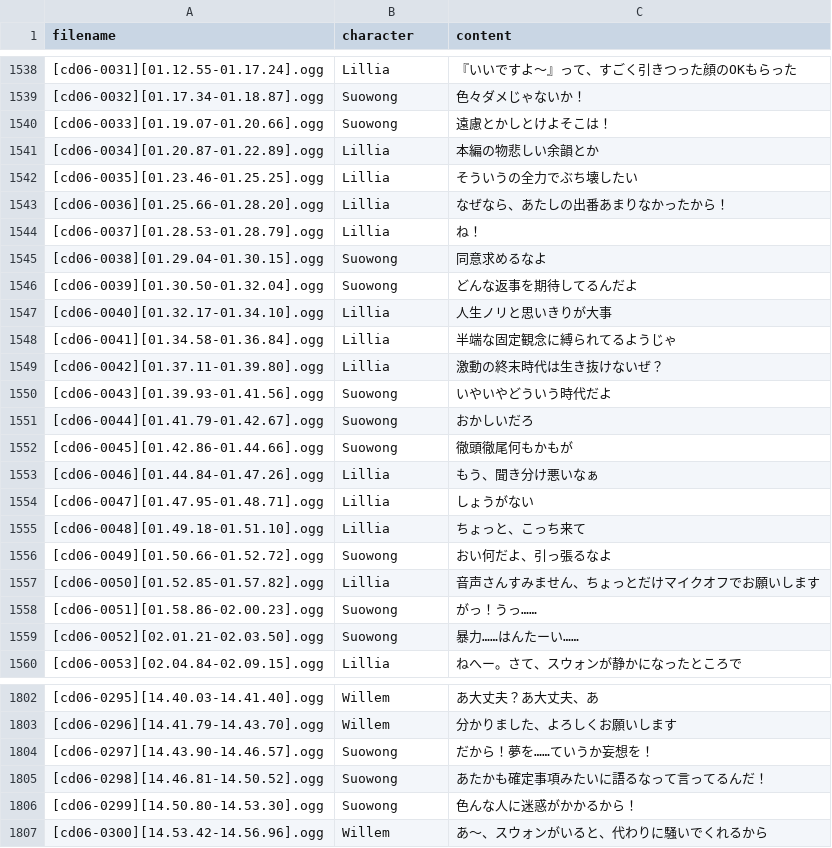
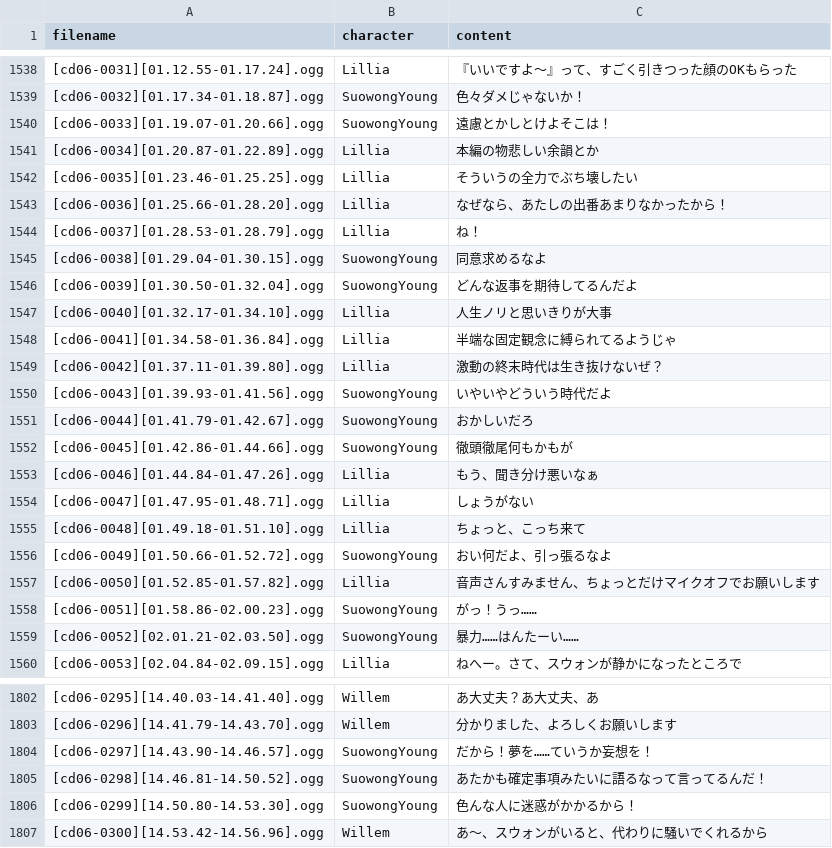
Before and after one commit to Hecate2/sukasuka-vocal-dataset-builder, a CSV file: drama-cd-transcript.csv, drawn as a sheet; only a part is shown, gaps mark what is left out; the diff covers the shown part only.

Commit message:
SuowongYoung

```diff
--- a/drama-cd-transcript.csv
+++ b/drama-cd-transcript.csv
@@ -1538,4 +1538,4 @@
 [cd06-0031][01.12.55-01.17.24].ogg,Lillia,『いいですよ〜』って、すごく引きつった顔のOKもらった
-[cd06-0032][01.17.34-01.18.87].ogg,Suowong,色々ダメじゃないか！
-[cd06-0033][01.19.07-01.20.66].ogg,Suowong,遠慮とかしとけよそこは！
+[cd06-0032][01.17.34-01.18.87].ogg,SuowongYoung,色々ダメじゃないか！
+[cd06-0033][01.19.07-01.20.66].ogg,SuowongYoung,遠慮とかしとけよそこは！
 [cd06-0034][01.20.87-01.22.89].ogg,Lillia,本編の物悲しい余韻とか
@@ -1544,4 +1544,4 @@
 [cd06-0037][01.28.53-01.28.79].ogg,Lillia,ね！
-[cd06-0038][01.29.04-01.30.15].ogg,Suowong,同意求めるなよ
-[cd06-0039][01.30.50-01.32.04].ogg,Suowong,どんな返事を期待してるんだよ
+[cd06-0038][01.29.04-01.30.15].ogg,SuowongYoung,同意求めるなよ
+[cd06-0039][01.30.50-01.32.04].ogg,SuowongYoung,どんな返事を期待してるんだよ
 [cd06-0040][01.32.17-01.34.10].ogg,Lillia,人生ノリと思いきりが大事
@@ -1549,5 +1549,5 @@
 [cd06-0042][01.37.11-01.39.80].ogg,Lillia,激動の終末時代は生き抜けないぜ？
-[cd06-0043][01.39.93-01.41.56].ogg,Suowong,いやいやどういう時代だよ
-[cd06-0044][01.41.79-01.42.67].ogg,Suowong,おかしいだろ
-[cd06-0045][01.42.86-01.44.66].ogg,Suowong,徹頭徹尾何もかもが
+[cd06-0043][01.39.93-01.41.56].ogg,SuowongYoung,いやいやどういう時代だよ
+[cd06-0044][01.41.79-01.42.67].ogg,SuowongYoung,おかしいだろ
+[cd06-0045][01.42.86-01.44.66].ogg,SuowongYoung,徹頭徹尾何もかもが
 [cd06-0046][01.44.84-01.47.26].ogg,Lillia,もう、聞き分け悪いなぁ
@@ -1555,6 +1555,6 @@
 [cd06-0048][01.49.18-01.51.10].ogg,Lillia,ちょっと、こっち来て
-[cd06-0049][01.50.66-01.52.72].ogg,Suowong,おい何だよ、引っ張るなよ
+[cd06-0049][01.50.66-01.52.72].ogg,SuowongYoung,おい何だよ、引っ張るなよ
 [cd06-0050][01.52.85-01.57.82].ogg,Lillia,音声さんすみません、ちょっとだけマイクオフでお願いします
-[cd06-0051][01.58.86-02.00.23].ogg,Suowong,がっ！うっ……
-[cd06-0052][02.01.21-02.03.50].ogg,Suowong,暴力……はんたーい……
+[cd06-0051][01.58.86-02.00.23].ogg,SuowongYoung,がっ！うっ……
+[cd06-0052][02.01.21-02.03.50].ogg,SuowongYoung,暴力……はんたーい……
 [cd06-0053][02.04.84-02.09.15].ogg,Lillia,ねへー。さて、スウォンが静かになったところで
@@ -1803,5 +1803,5 @@
 [cd06-0296][14.41.79-14.43.70].ogg,Willem,分かりました、よろしくお願いします
-[cd06-0297][14.43.90-14.46.57].ogg,Suowong,だから！夢を……ていうか妄想を！
-[cd06-0298][14.46.81-14.50.52].ogg,Suowong,あたかも確定事項みたいに語るなって言ってるんだ！
-[cd06-0299][14.50.80-14.53.30].ogg,Suowong,色んな人に迷惑がかかるから！
+[cd06-0297][14.43.90-14.46.57].ogg,SuowongYoung,だから！夢を……ていうか妄想を！
+[cd06-0298][14.46.81-14.50.52].ogg,SuowongYoung,あたかも確定事項みたいに語るなって言ってるんだ！
+[cd06-0299][14.50.80-14.53.30].ogg,SuowongYoung,色んな人に迷惑がかかるから！
 [cd06-0300][14.53.42-14.56.96].ogg,Willem,あ〜、スウォンがいると、代わりに騒いでくれるから
```
Also changed, not shown: 39 edited cells elsewhere in this file, 1 other file.
